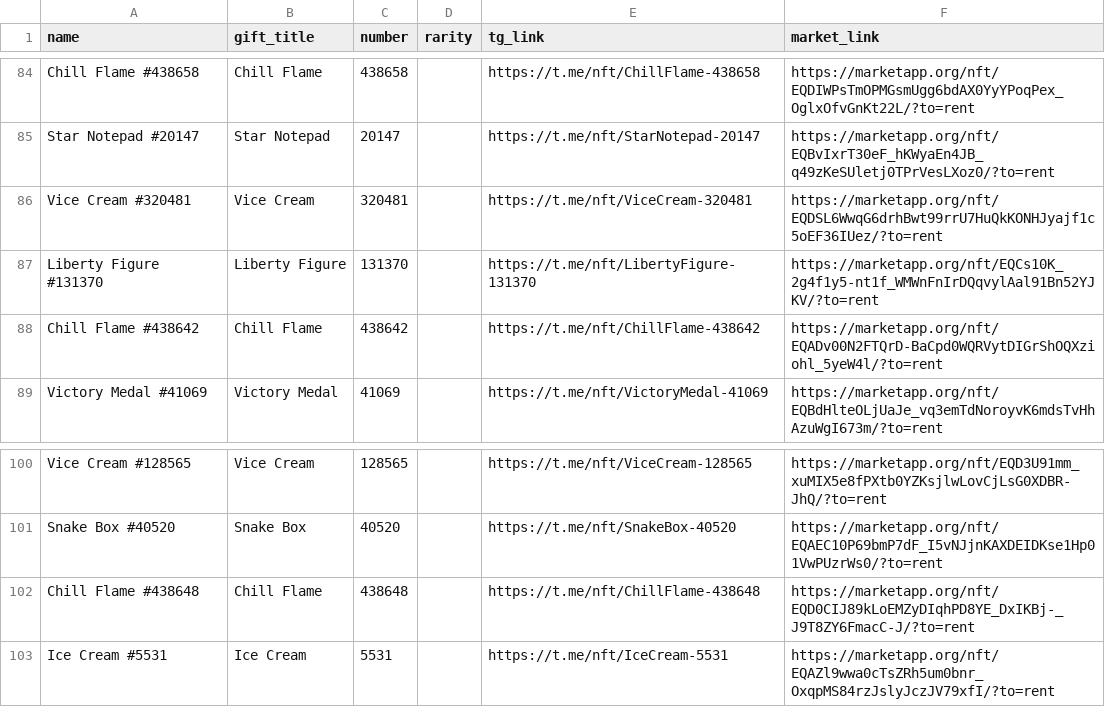
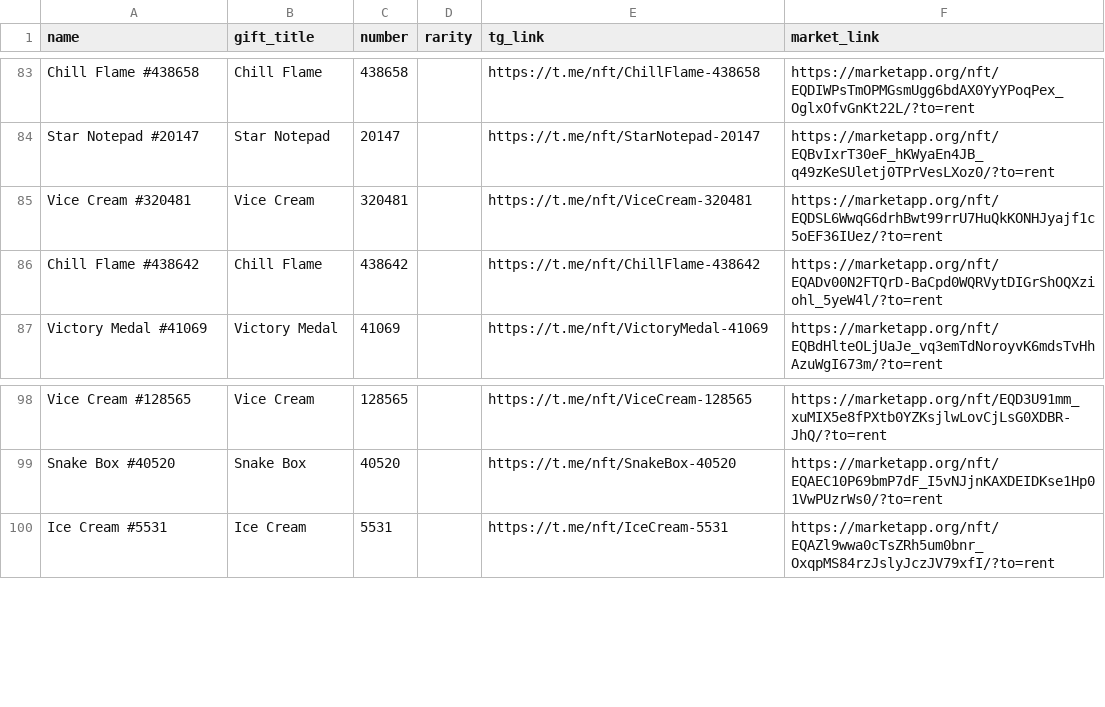
Before and after one commit to Zanjania0/duck-store, a CSV file: discounts.csv, drawn as a sheet; only a part is shown, gaps mark what is left out; removed rows and columns are numbered as before the commit, all else as after; the diff covers the shown part only; the diff names each change by its address in the sheet, - before the commit and + after, or states it on an @@ line.

```diff
--- a/discounts.csv
+++ b/discounts.csv
-row 87: Liberty Figure #131370 | Liberty Figure | 131370 |  | https://t.me/nft/LibertyFigure-131370 | https://marketapp.org/nft/EQCs10K_2g4f1y5-nt1f_WMWnFnIrDQqvylAal91Bn52YJKV/?to=rent
-row 102: Chill Flame #438648 | Chill Flame | 438648 |  | https://t.me/nft/ChillFlame-438648 | https://marketapp.org/nft/EQD0CIJ89kLoEMZyDIqhPD8YE_DxIKBj-_J9T8ZY6FmacC-J/?to=rent
```
Also changed, not shown: 2 added rows and 12 removed rows elsewhere in this file, 2 other files.
